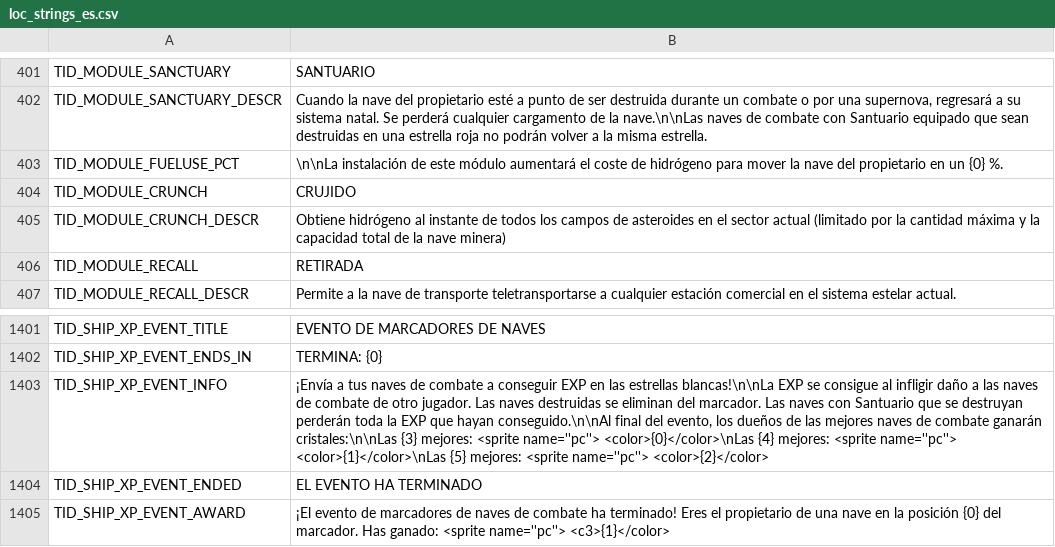
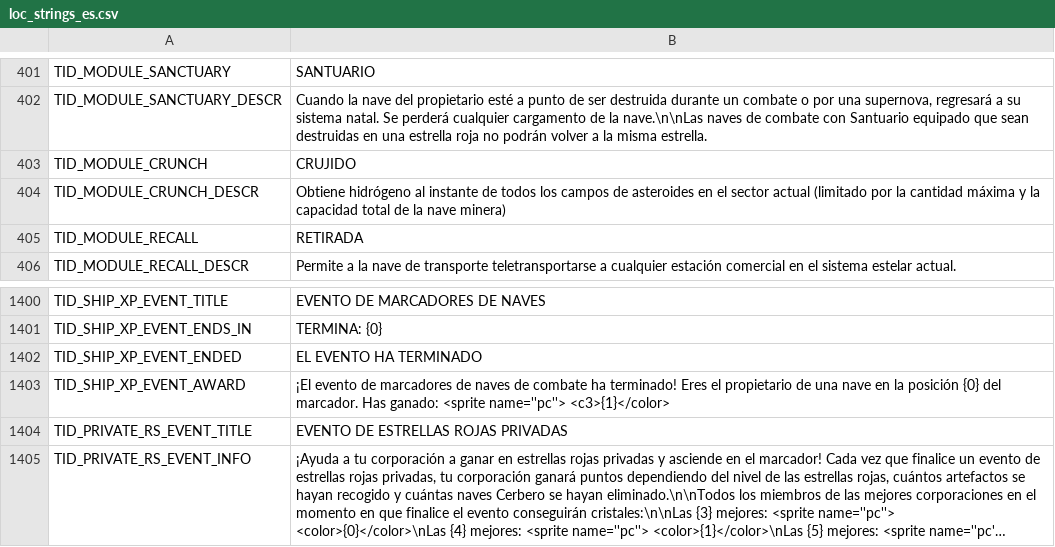
Before and after one commit to userXinos/HadesSpace, a CSV file: parser/raw/Nebula/loc_strings/loc_strings_es.csv, drawn as a sheet; only a part is shown, gaps mark what is left out; the shorter side is filled out with more unchanged rows; long unchanged cells end in …; the diff names each change by its address in the sheet, - before the commit and + after, or states it on an @@ line.

```diff
--- a/parser/raw/Nebula/loc_strings/loc_strings_es.csv
+++ b/parser/raw/Nebula/loc_strings/loc_strings_es.csv
-row 403: TID_MODULE_FUELUSE_PCT | \n\nLa instalación de este módulo aumentará el coste de hidrógeno para mover la nave del propietario en un {0} %.
-row 1403: TID_SHIP_XP_EVENT_INFO | ¡Envía a tus naves de combate a conseguir EXP en las estrellas blancas!\n\nLa EXP se consigue al infligir daño a las naves de combate de otro jugador. Las naves destruidas se eliminan del marcador. Las naves con Santuario que se destruyan perderán toda la EXP que hayan conseguido.\n\nAl final del evento, los dueños de las mejores naves de combate ganarán cristales:\n\nLas {3} mejores: <sprite name=''pc''> <color>{0}</color>\nLas {4} mejores: <sprite name=''pc''> <color>{1}</color>\nLas {5} mejores: <sprite name=''pc''> <color>{2}</color>
```
Also changed, not shown: parser/raw/Nebula/cerb_groups.csv, parser/raw/Nebula/loc_strings/loc_strings_fr.csv, 33 other files.
